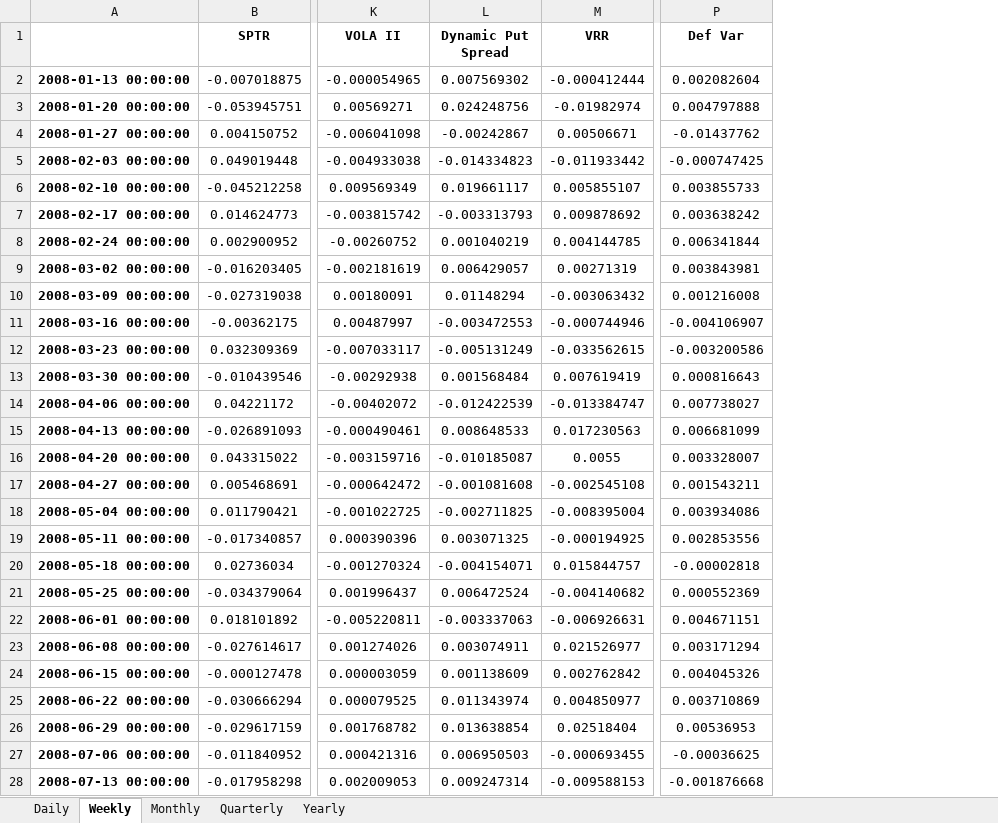
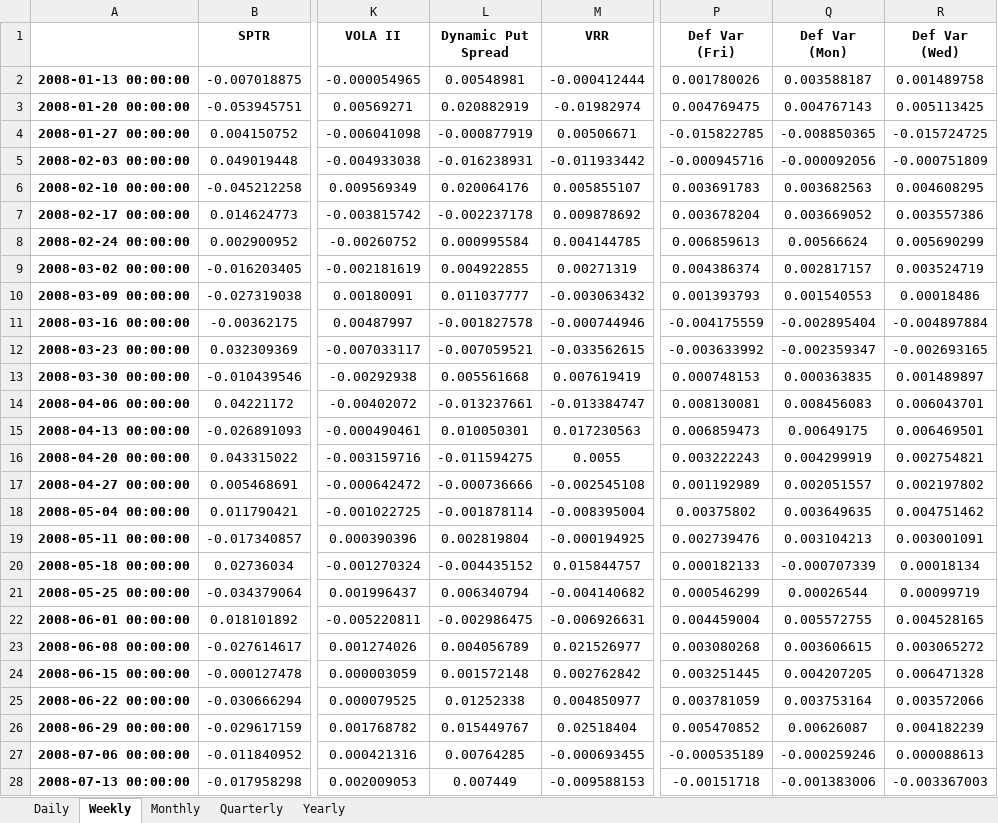
Before and after one commit to pforjoeUPS/RMP, an Excel workbook: EquityHedging/data/ups_equity_hedge/returns_data.xlsx, sheet Weekly, drawn as a sheet; only a part is shown, gaps mark what is left out; values as stored, in another font and other column widths than the file's, no borders; conditional formats not drawn; removed rows and columns are numbered as before the commit, all else as after; the diff covers the shown part only; the diff names each change by its address in the sheet, - before the commit and + after, or states it on an @@ line.

```diff
--- a/EquityHedging/data/ups_equity_hedge/returns_data.xlsx (sheet Weekly)
+++ b/EquityHedging/data/ups_equity_hedge/returns_data.xlsx (sheet Weekly)
-column P (Def Var), rows 2-28: 0.002082604 | 0.004797888 | -0.01437762 | -0.000747425 | 0.003855733 | 0.003638242 | 0.006341844 | 0.003843981 | 0.001216008 | -0.004106907 | -0.003200586 | 0.000816643 | 0.007738027 | 0.006681099 | 0.003328007 | 0.001543211 | 0.003934086 | 0.002853556 | -0.00002818 | 0.000552369 | 0.004671151 | 0.003171294 | 0.004045326 | 0.003710869 | 0.00536953 | -0.00036625 | -0.001876668
+column P (Def Var (Fri)), rows 2-28: 0.001780026 | 0.004769475 | -0.015822785 | -0.000945716 | 0.003691783 | 0.003678204 | 0.006859613 | 0.004386374 | 0.001393793 | -0.004175559 | -0.003633992 | 0.000748153 | 0.008130081 | 0.006859473 | 0.003222243 | 0.001192989 | 0.00375802 | 0.002739476 | 0.000182133 | 0.000546299 | 0.004459004 | 0.003080268 | 0.003251445 | 0.003781059 | 0.005470852 | -0.000535189 | -0.00151718
+column Q (Def Var (Mon)), rows 2-28: 0.003588187 | 0.004767143 | -0.008850365 | -0.000092056 | 0.003682563 | 0.003669052 | 0.00566624 | 0.002817157 | 0.001540553 | -0.002895404 | -0.002359347 | 0.000363835 | 0.008456083 | 0.00649175 | 0.004299919 | 0.002051557 | 0.003649635 | 0.003104213 | -0.000707339 | 0.00026544 | 0.005572755 | 0.003606615 | 0.004207205 | 0.003753164 | 0.00626087 | -0.000259246 | -0.001383006
+column R (Def Var (Wed)), rows 2-28: 0.001489758 | 0.005113425 | -0.015724725 | -0.000751809 | 0.004608295 | 0.003557386 | 0.005690299 | 0.003524719 | 0.00018486 | -0.004897884 | -0.002693165 | 0.001489897 | 0.006043701 | 0.006469501 | 0.002754821 | 0.002197802 | 0.004751462 | 0.003001091 | 0.00018134 | 0.00099719 | 0.004528165 | 0.003065272 | 0.006471328 | 0.003572066 | 0.004182239 | 0.000088613 | -0.003367003
-L2 (Dynamic Put Spread): 0.007569302
+L2 (Dynamic Put Spread): 0.00548981
-L3 (Dynamic Put Spread): 0.024248756
+L3 (Dynamic Put Spread): 0.020882919
-L4 (Dynamic Put Spread): -0.00242867
+L4 (Dynamic Put Spread): -0.000877919
-L5 (Dynamic Put Spread): -0.014334823
+L5 (Dynamic Put Spread): -0.016238931
-L6 (Dynamic Put Spread): 0.019661117
+L6 (Dynamic Put Spread): 0.020064176
-L7 (Dynamic Put Spread): -0.003313793
+L7 (Dynamic Put Spread): -0.002237178
-L8 (Dynamic Put Spread): 0.001040219
+L8 (Dynamic Put Spread): 0.000995584
-L9 (Dynamic Put Spread): 0.006429057
+L9 (Dynamic Put Spread): 0.004922855
-L10 (Dynamic Put Spread): 0.01148294
+L10 (Dynamic Put Spread): 0.011037777
-L11 (Dynamic Put Spread): -0.003472553
+L11 (Dynamic Put Spread): -0.001827578
-L12 (Dynamic Put Spread): -0.005131249
+L12 (Dynamic Put Spread): -0.007059521
-L13 (Dynamic Put Spread): 0.001568484
+L13 (Dynamic Put Spread): 0.005561668
-L14 (Dynamic Put Spread): -0.012422539
+L14 (Dynamic Put Spread): -0.013237661
-L15 (Dynamic Put Spread): 0.008648533
+L15 (Dynamic Put Spread): 0.010050301
-L16 (Dynamic Put Spread): -0.010185087
+L16 (Dynamic Put Spread): -0.011594275
-L17 (Dynamic Put Spread): -0.001081608
+L17 (Dynamic Put Spread): -0.000736666
-L18 (Dynamic Put Spread): -0.002711825
+L18 (Dynamic Put Spread): -0.001878114
-L19 (Dynamic Put Spread): 0.003071325
+L19 (Dynamic Put Spread): 0.002819804
-L20 (Dynamic Put Spread): -0.004154071
+L20 (Dynamic Put Spread): -0.004435152
-L21 (Dynamic Put Spread): 0.006472524
+L21 (Dynamic Put Spread): 0.006340794
-L22 (Dynamic Put Spread): -0.003337063
+L22 (Dynamic Put Spread): -0.002986475
-L23 (Dynamic Put Spread): 0.003074911
+L23 (Dynamic Put Spread): 0.004056789
-L24 (Dynamic Put Spread): 0.001138609
+L24 (Dynamic Put Spread): 0.001572148
-L25 (Dynamic Put Spread): 0.011343974
+L25 (Dynamic Put Spread): 0.01252338
-L26 (Dynamic Put Spread): 0.013638854
+L26 (Dynamic Put Spread): 0.015449767
-L27 (Dynamic Put Spread): 0.006950503
+L27 (Dynamic Put Spread): 0.00764285
-L28 (Dynamic Put Spread): 0.009247314
+L28 (Dynamic Put Spread): 0.007449
```
Also changed, not shown: 663 edited cells elsewhere in this sheet, sheet Daily, sheet Monthly, sheet Quarterly, sheet Yearly.
